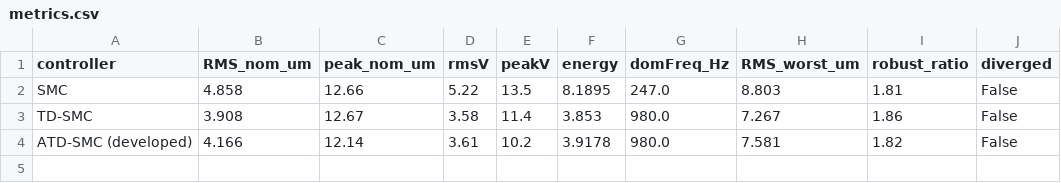
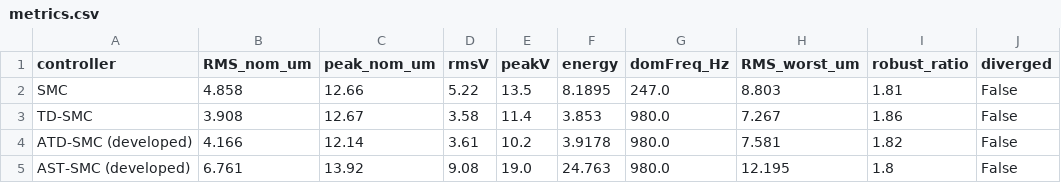
Before and after one commit to samo14s/active-vibration-control-plate-during-milling, a CSV file: results/metrics.csv, drawn as a sheet.

```diff
--- a/results/metrics.csv
+++ b/results/metrics.csv
@@ -4 +4,2 @@ TD-SMC,3.908,12.67,3.58,11.4,3.853,980.0,7.267,1.86,False
 ATD-SMC (developed),4.166,12.14,3.61,10.2,3.9178,980.0,7.581,1.82,False
+AST-SMC (developed),6.761,13.92,9.08,19.0,24.763,980.0,12.195,1.8,False
```
Also changed, not shown: 12 other files.
